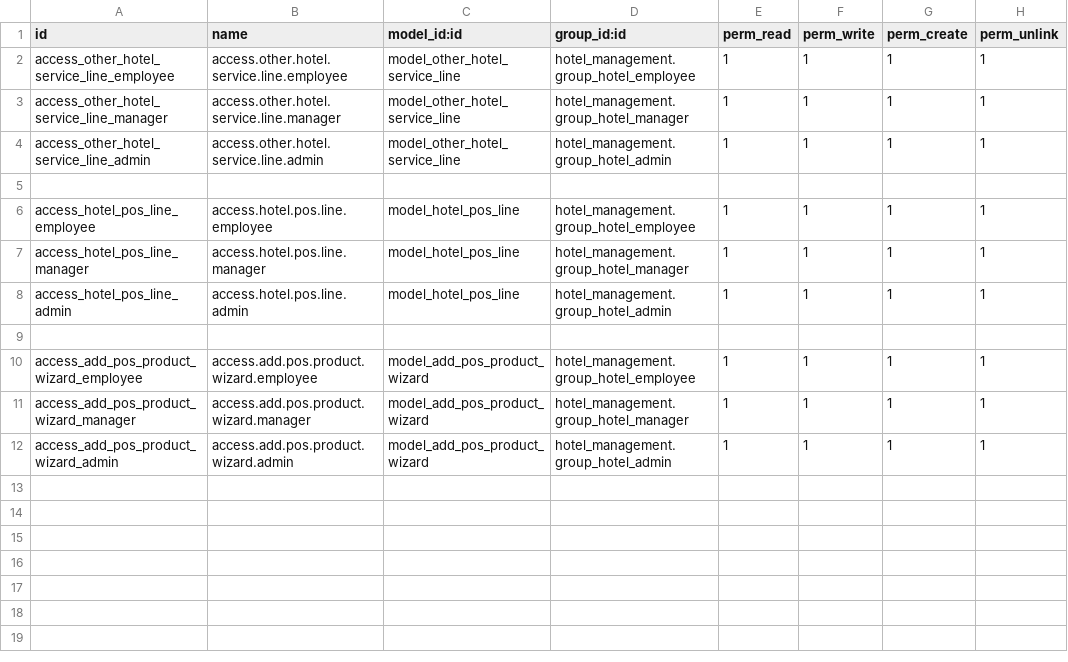
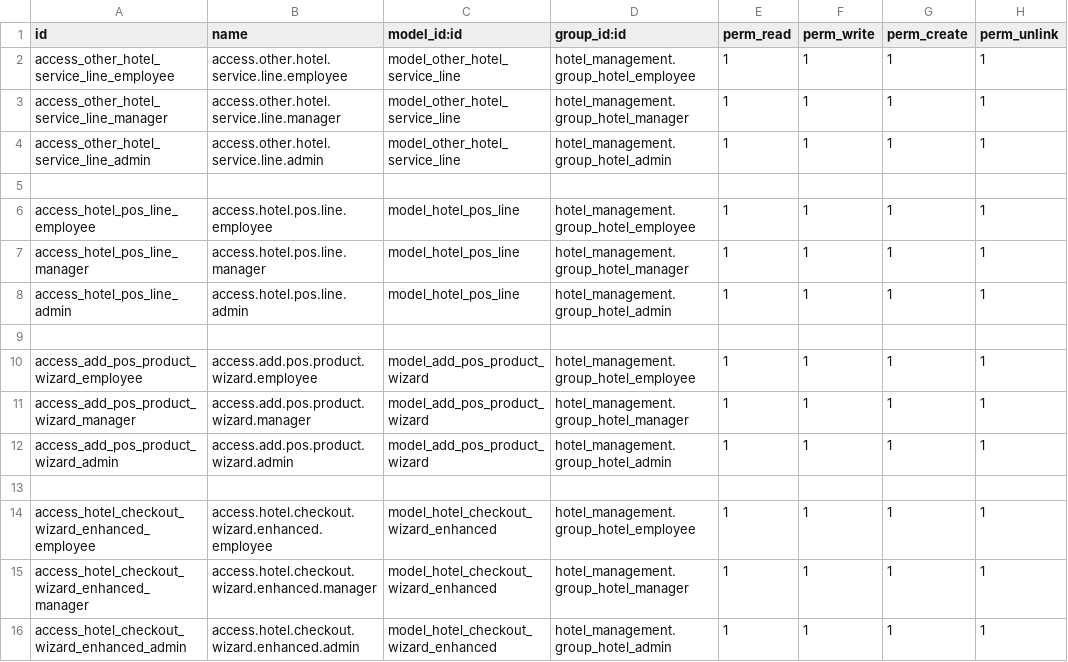
Before and after one commit to TH274/hotel_extension_2, a CSV file: security/ir.model.access.csv, drawn as a sheet; the diff names each change by its address in the sheet, - before the commit and + after, or states it on an @@ line.

Commit message:
fixed wizard

```diff
--- a/security/ir.model.access.csv
+++ b/security/ir.model.access.csv
+row 13: (empty)
+row 14: access_hotel_checkout_wizard_enhanced_employee | access.hotel.checkout.wizard.enhanced.employee | model_hotel_checkout_wizard_enhanced | hotel_management.group_hotel_employee | 1 | 1 | 1 | 1
+row 15: access_hotel_checkout_wizard_enhanced_manager | access.hotel.checkout.wizard.enhanced.manager | model_hotel_checkout_wizard_enhanced | hotel_management.group_hotel_manager | 1 | 1 | 1 | 1
+row 16: access_hotel_checkout_wizard_enhanced_admin | access.hotel.checkout.wizard.enhanced.admin | model_hotel_checkout_wizard_enhanced | hotel_management.group_hotel_admin | 1 | 1 | 1 | 1
```
Also changed, not shown: 2 other files.
